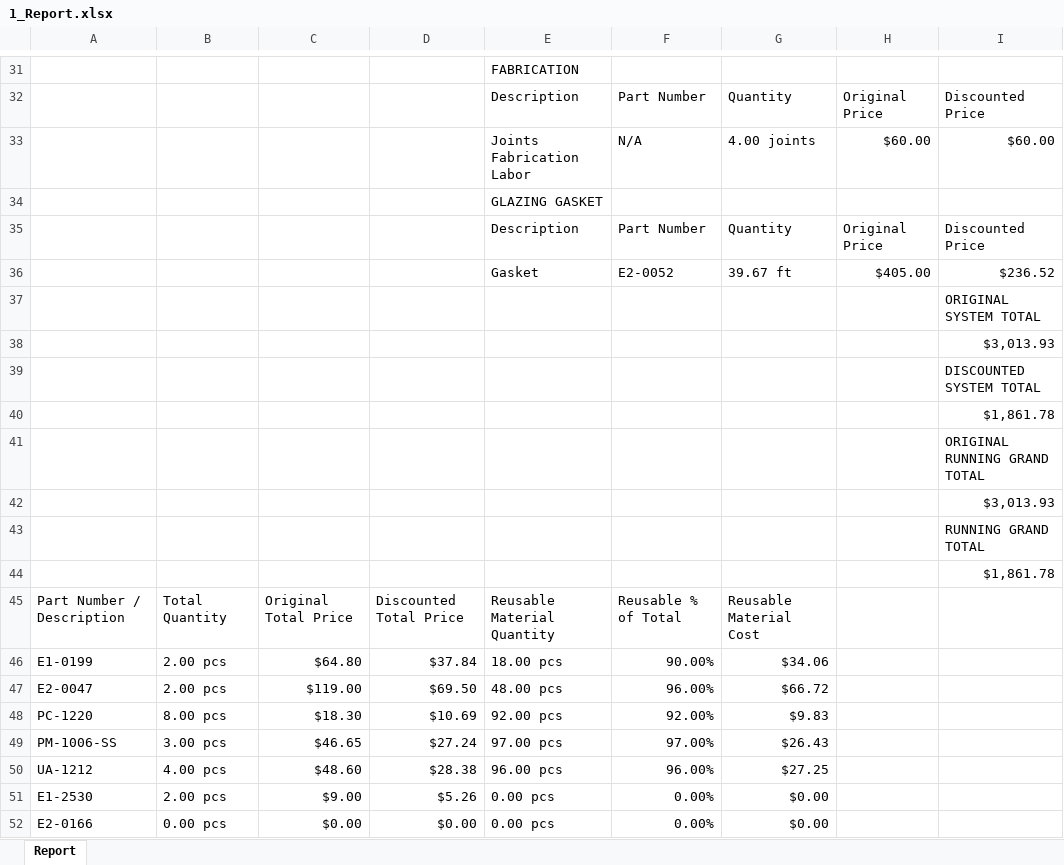
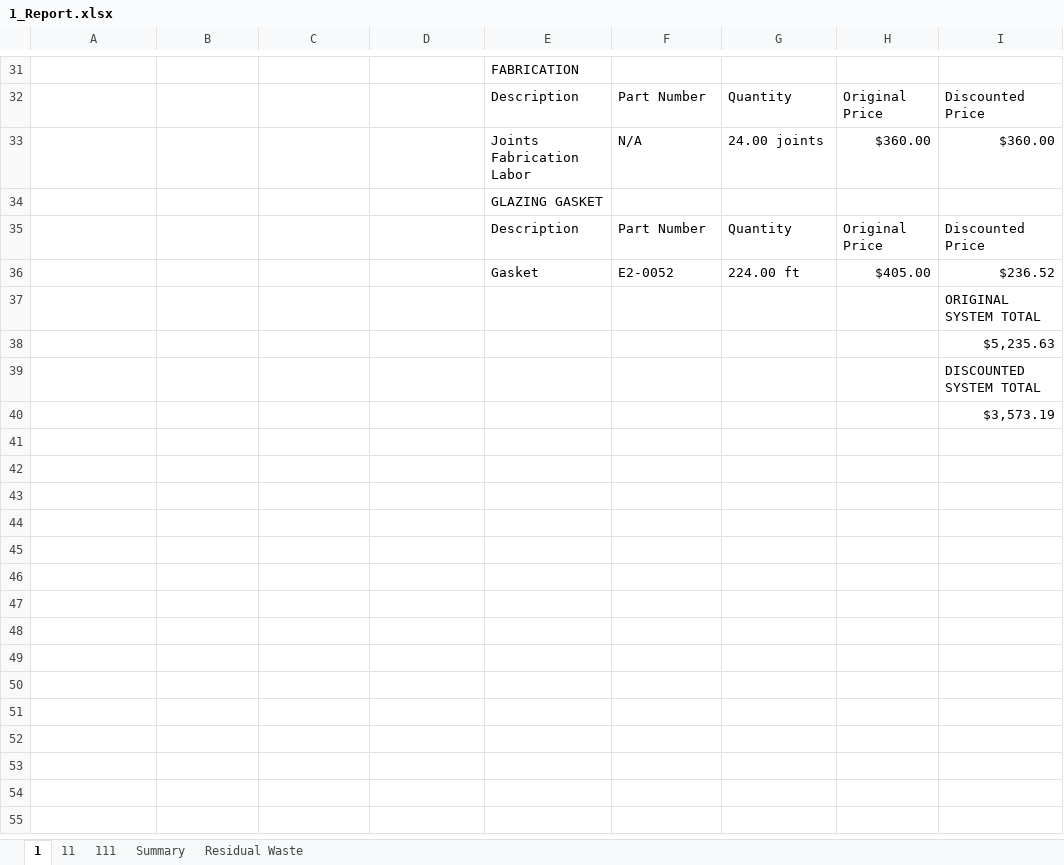
Before and after one commit to anthonyw298/Estimation, an Excel workbook: projects/1_Report.xlsx, sheet 1, drawn as a sheet; only a part is shown, gaps mark what is left out; values as stored, in another font and other column widths than the file's, no cell formats; removed rows and columns are numbered as before the commit, all else as after; the diff covers the shown part only; the diff names each change by its address in the sheet, - before the commit and + after, or states it on an @@ line.

```diff
--- a/projects/1_Report.xlsx (sheet 1)
+++ b/projects/1_Report.xlsx (sheet 1)
-sheet tab: Report
+sheet tab: 1
+sheet tab: 11
+sheet tab: 111
+sheet tab: Summary
+sheet tab: Residual Waste
-G33: 4.00 joints
+G33: 24.00 joints
-H33: $60.00
+H33: $360.00
-I33: $60.00
+I33: $360.00
-G36: 39.67 ft
+G36: 224.00 ft
-I38: $3,013.93
+I38: $5,235.63
-I40: $1,861.78
+I40: $3,573.19
-row 41:  |  |  |  |  |  |  |  | ORIGINAL RUNNING GRAND TOTAL
-row 42:  |  |  |  |  |  |  |  | $3,013.93
-row 43:  |  |  |  |  |  |  |  | RUNNING GRAND TOTAL
-row 44:  |  |  |  |  |  |  |  | $1,861.78
-row 45: Part Number / Description | Total Quantity | Original Total Price | Discounted Total Price | Reusable Material Quantity | Reusable % of Total | Reusable Material Cost
-row 46: E1-0199 | 2.00 pcs | $64.80 | $37.84 | 18.00 pcs | 90.00% | $34.06
-row 47: E2-0047 | 2.00 pcs | $119.00 | $69.50 | 48.00 pcs | 96.00% | $66.72
-row 48: PC-1220 | 8.00 pcs | $18.30 | $10.69 | 92.00 pcs | 92.00% | $9.83
-row 49: PM-1006-SS | 3.00 pcs | $46.65 | $27.24 | 97.00 pcs | 97.00% | $26.43
-row 50: UA-1212 | 4.00 pcs | $48.60 | $28.38 | 96.00 pcs | 96.00% | $27.25
-row 51: E1-2530 | 2.00 pcs | $9.00 | $5.26 | 0.00 pcs | 0.00% | $0.00
-row 52: E2-0166 | 0.00 pcs | $0.00 | $0.00 | 0.00 pcs | 0.00% | $0.00
```
Also changed, not shown: 1 added row, 18 removed rows and 37 edited cells elsewhere in this sheet, cell formats, 5 other files.
